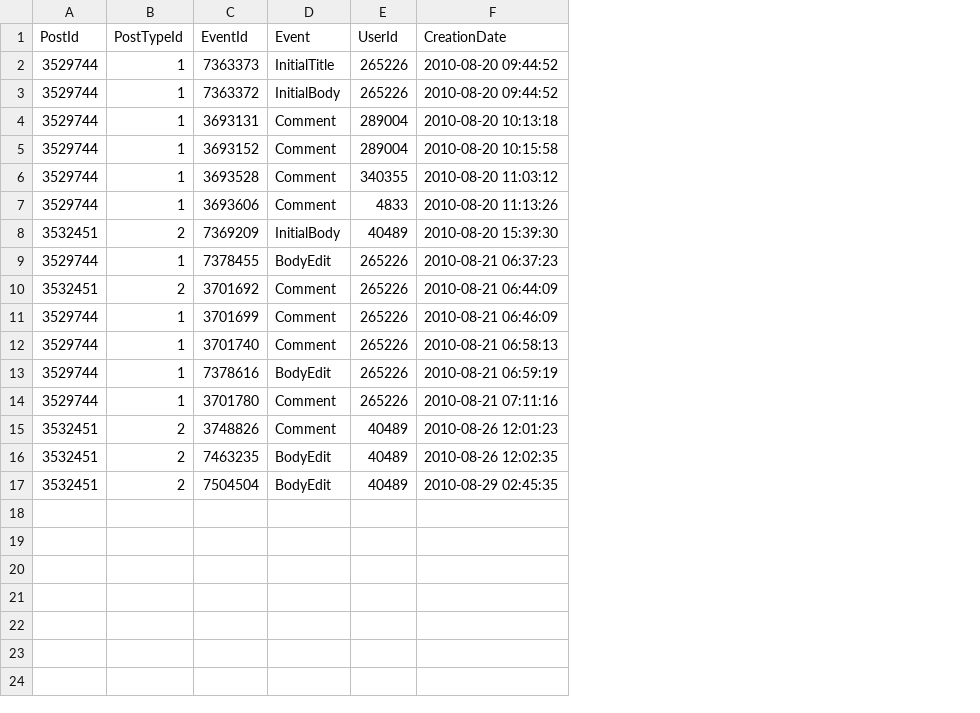
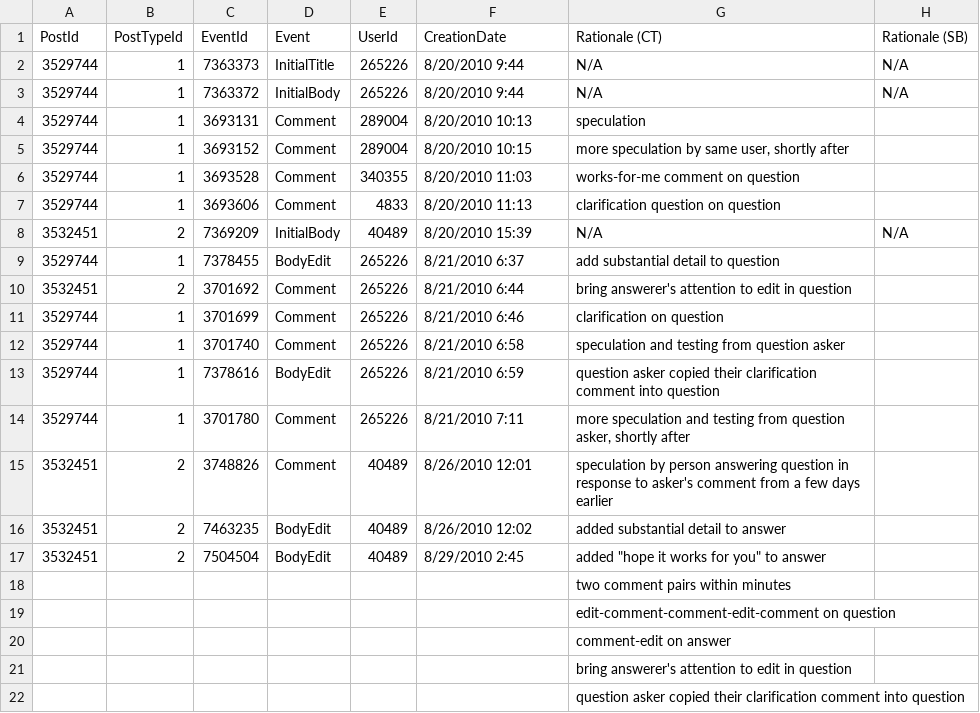
Before and after one commit to sotorrent/so-edit-viz, a CSV file: analysis/sample_1/3529744.csv, drawn as a sheet; the diff names each change by its address in the sheet, - before the commit and + after, or states it on an @@ line.

```diff
--- a/analysis/sample_1/3529744.csv
+++ b/analysis/sample_1/3529744.csv
+column G (Rationale (CT)), rows 2-17: N/A | N/A | speculation | more speculation by same user, shortly after | works-for-me comment on question | clarification question on question | N/A | add substantial detail to question | bring answerer's attention to edit in question | clarification on question | speculation and testing from question asker | question asker copied their clarification comment into question | more speculation and testing from question asker, shortly after | speculation by person answering question in response to asker's comment from a few days earlier | added substantial detail to answer | added "hope it works for you" to answer
+column H (Rationale (SB)), rows 2-8: N/A | N/A |  |  |  |  | N/A
-F2:F3 (CreationDate): 2010-08-20 09:44:52
+F2:F3 (CreationDate): 8/20/2010 9:44
-F4 (CreationDate): 2010-08-20 10:13:18
+F4 (CreationDate): 8/20/2010 10:13
-F5 (CreationDate): 2010-08-20 10:15:58
+F5 (CreationDate): 8/20/2010 10:15
-F6 (CreationDate): 2010-08-20 11:03:12
+F6 (CreationDate): 8/20/2010 11:03
-F7 (CreationDate): 2010-08-20 11:13:26
+F7 (CreationDate): 8/20/2010 11:13
-F8 (CreationDate): 2010-08-20 15:39:30
+F8 (CreationDate): 8/20/2010 15:39
-F9 (CreationDate): 2010-08-21 06:37:23
+F9 (CreationDate): 8/21/2010 6:37
-F10 (CreationDate): 2010-08-21 06:44:09
+F10 (CreationDate): 8/21/2010 6:44
-F11 (CreationDate): 2010-08-21 06:46:09
+F11 (CreationDate): 8/21/2010 6:46
-F12 (CreationDate): 2010-08-21 06:58:13
+F12 (CreationDate): 8/21/2010 6:58
-F13 (CreationDate): 2010-08-21 06:59:19
+F13 (CreationDate): 8/21/2010 6:59
-F14 (CreationDate): 2010-08-21 07:11:16
+F14 (CreationDate): 8/21/2010 7:11
-F15 (CreationDate): 2010-08-26 12:01:23
+F15 (CreationDate): 8/26/2010 12:01
-F16 (CreationDate): 2010-08-26 12:02:35
+F16 (CreationDate): 8/26/2010 12:02
-F17 (CreationDate): 2010-08-29 02:45:35
+F17 (CreationDate): 8/29/2010 2:45
+row 18:  |  |  |  |  |  | two comment pairs within minutes
+row 19:  |  |  |  |  |  | edit-comment-comment-edit-comment on question
+row 20:  |  |  |  |  |  | comment-edit on answer
+row 21:  |  |  |  |  |  | bring answerer's attention to edit in question
+row 22:  |  |  |  |  |  | question asker copied their clarification comment into question
```
Also changed, not shown: analysis/sample_1/376732.csv, analysis/sample_1/50332.csv.
